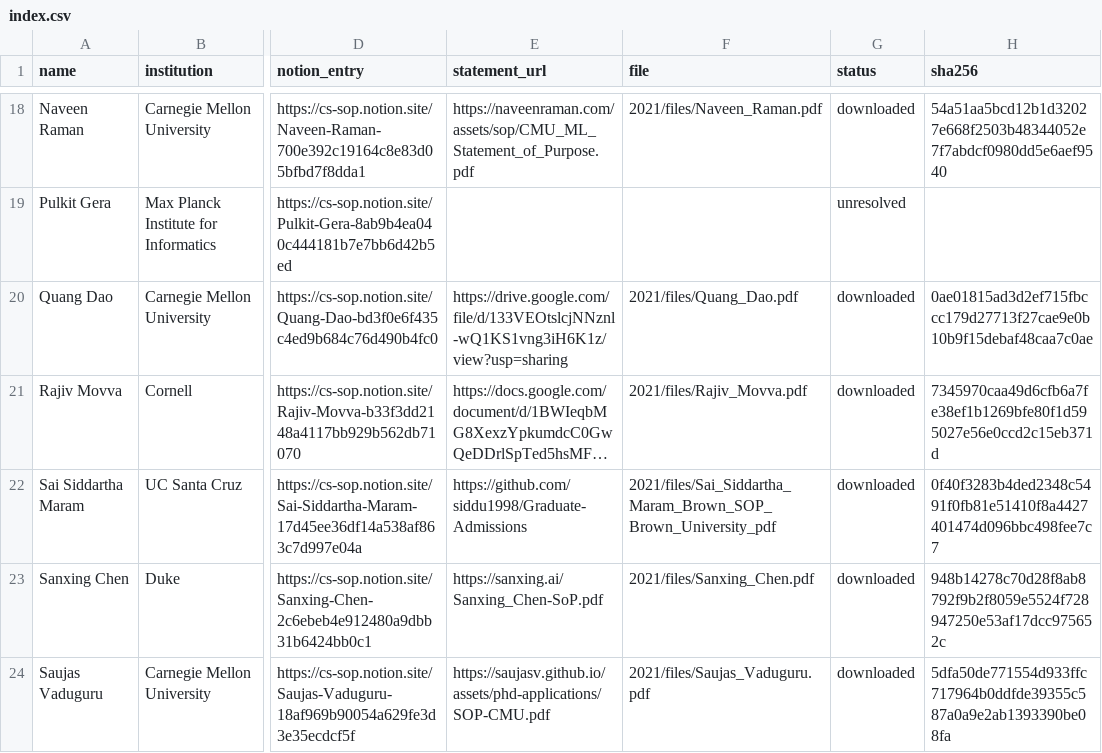
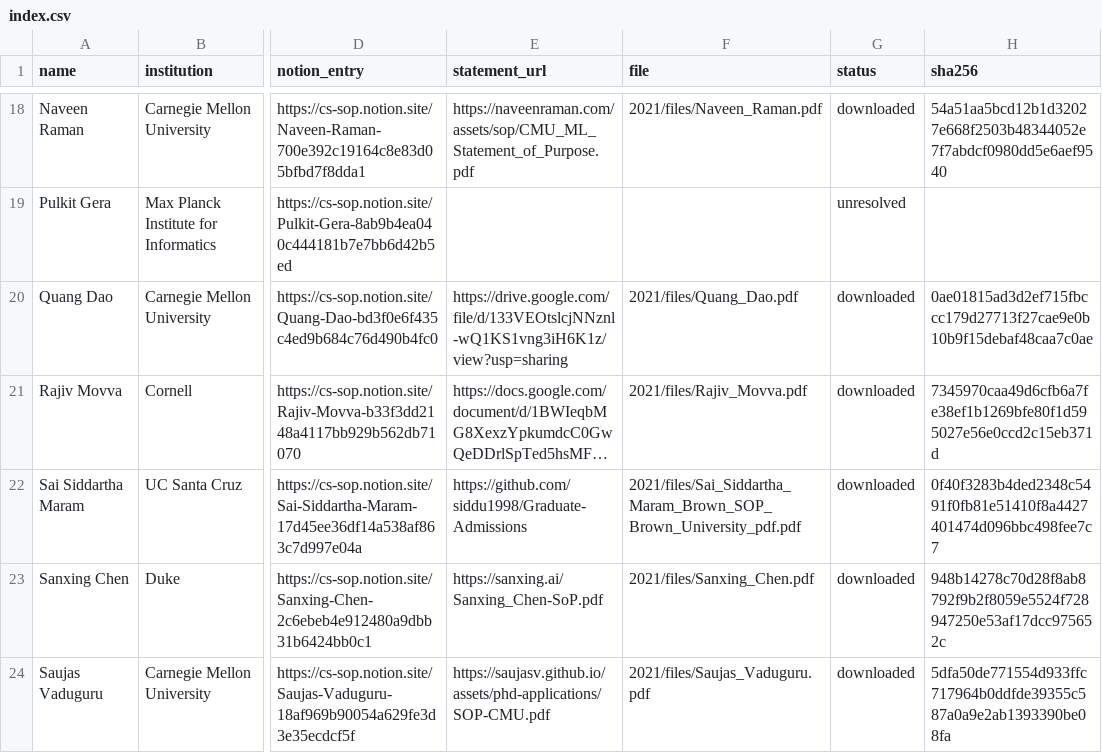
Before and after one commit to Armanasq/sop, a CSV file: 2021/index.csv, drawn as a sheet; only a part is shown, gaps mark what is left out; long unchanged cells end in …; the diff names each change by its address in the sheet, - before the commit and + after, or states it on an @@ line.

Commit message:
Reconcile 2021 multi-SOP archive and safe reruns

```diff
--- a/2021/index.csv
+++ b/2021/index.csv
-F22 (file): 2021/files/Sai_Siddartha_Maram_Brown_SOP_Brown_University_pdf
+F22 (file): 2021/files/Sai_Siddartha_Maram_Brown_SOP_Brown_University_pdf.pdf
```
